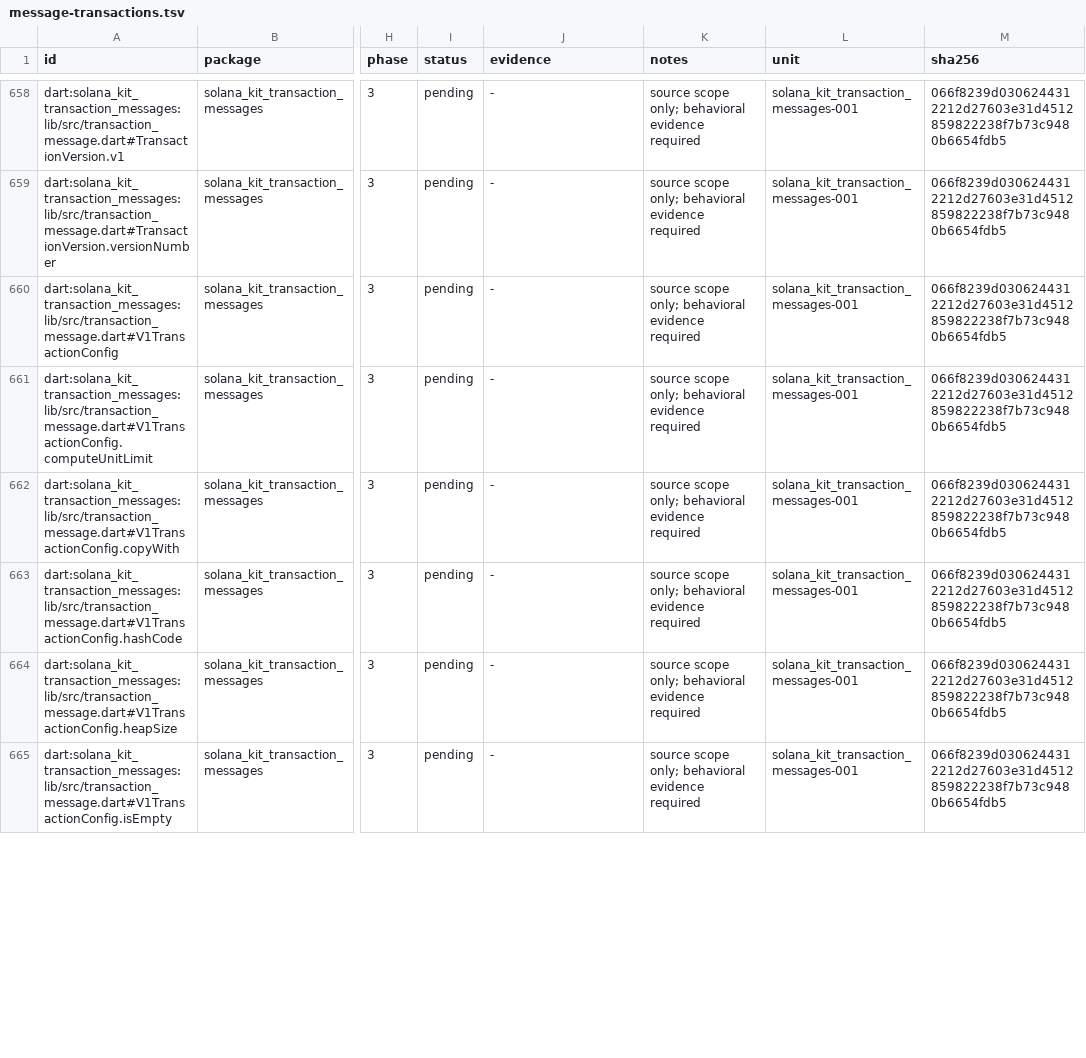
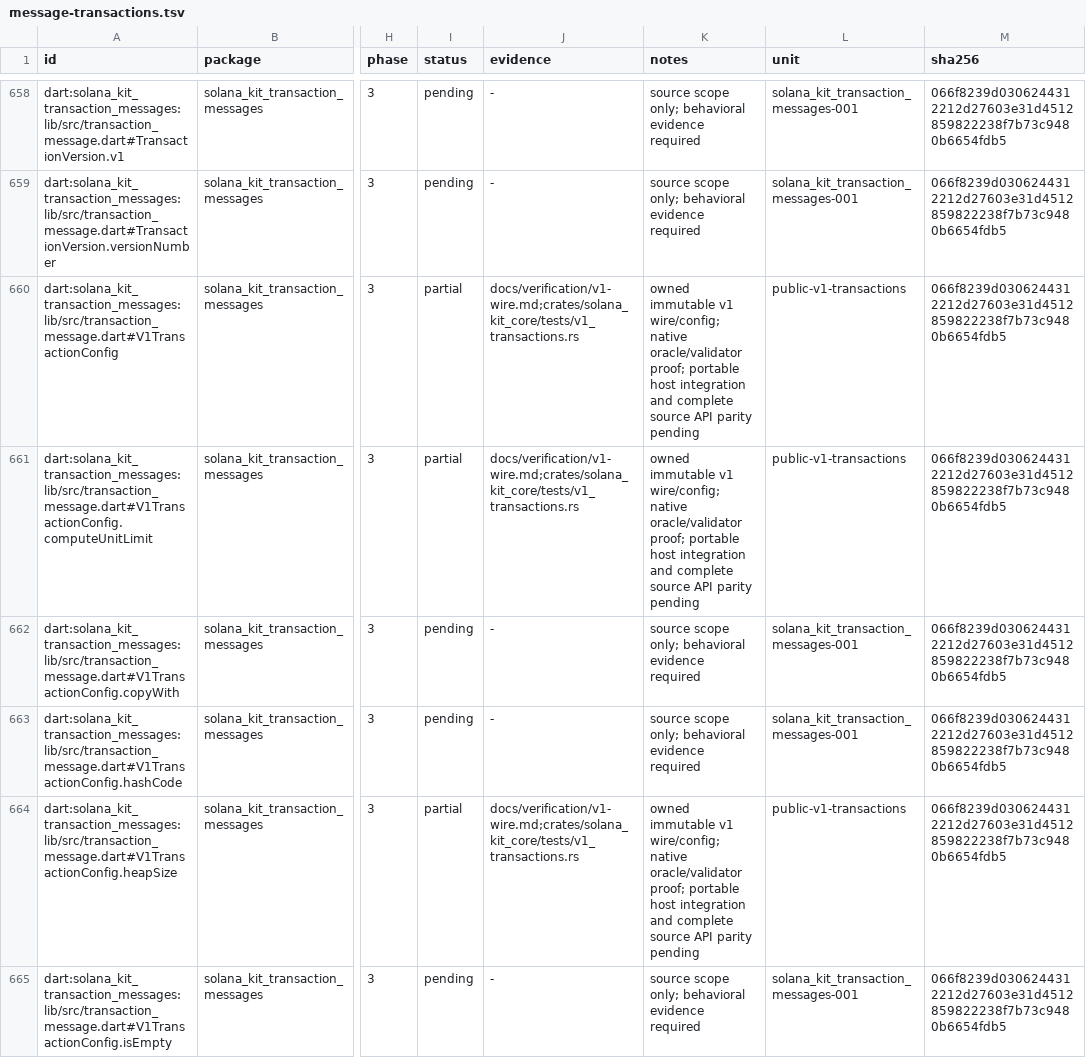
Before and after one commit to pina-rs/solana_kit, a TSV file: docs/parity/message-transactions.tsv, drawn as a sheet; only a part is shown, gaps mark what is left out; the diff covers the shown part only; the diff names each change by its address in the sheet, - before the commit and + after, or states it on an @@ line.

Commit message:
feat(transactions): add version-one wire support (#21)
* feat(fixed-points): validate exact bounded shapes and arithmetic

* feat(fixed-points): preserve exact parsing formatting and wire behavior

* docs(fixed-points): account for bounded parity and remaining behavior

* test(fixed-points): gate combined portable feature closures

* build(fixed-points): refresh private host numeric lock closure

* docs(fixed-points): record combined runtime and dependency evidence

* docs(verification): bind fixed-point receipt to public checkpoint

* feat(system): integrate generated data with combined runtime suite

* docs(system): record combined host execution and normalize manifests

* test(v1): ground message-first envelope with independent vectors

* test(v1): verify active and disabled validator feature behavior

* test(v1): prove exact packet cap and signature rejection

* ci(v1): retain signed vector and codec oracle checks

* feat(core): add immutable version-one transaction wire

* test(core): exercise public v1 vectors and validator boundaries

* feat(core): verify typed v1 configuration and portable cases

* test(core): cover v1 received maxima and document client limits

* refactor(core): share bounded transaction cursor across versions

* test(runtime): append version-one cases to combined client suite

* docs(v1): record combined runtime proof and listener limits

* fix(math): reject nonfinite presentation results

* docs(verification): refresh combined System runtime receipt

* docs(transactions): record refreshed V1 runtime receipt

* docs(transactions): record V1 proof over merged foundation

```diff
--- a/docs/parity/message-transactions.tsv
+++ b/docs/parity/message-transactions.tsv
-I660:I661 (status): pending
+I660:I661 (status): partial
-J660:J661 (evidence): -
+J660:J661 (evidence): docs/verification/v1-wire.md;crates/solana_kit_core/tests/v1_transactions.rs
-K660:K661 (notes): source scope only; behavioral evidence required
+K660:K661 (notes): owned immutable v1 wire/config; native oracle/validator proof; portable host integration and complete source API parity pending
-L660:L661 (unit): solana_kit_transaction_messages-001
+L660:L661 (unit): public-v1-transactions
-I664 (status): pending
+I664 (status): partial
-J664 (evidence): -
+J664 (evidence): docs/verification/v1-wire.md;crates/solana_kit_core/tests/v1_transactions.rs
-K664 (notes): source scope only; behavioral evidence required
+K664 (notes): owned immutable v1 wire/config; native oracle/validator proof; portable host integration and complete source API parity pending
-L664 (unit): solana_kit_transaction_messages-001
+L664 (unit): public-v1-transactions
```
Also changed, not shown: 32 edited cells elsewhere in this file, 28 other files.
